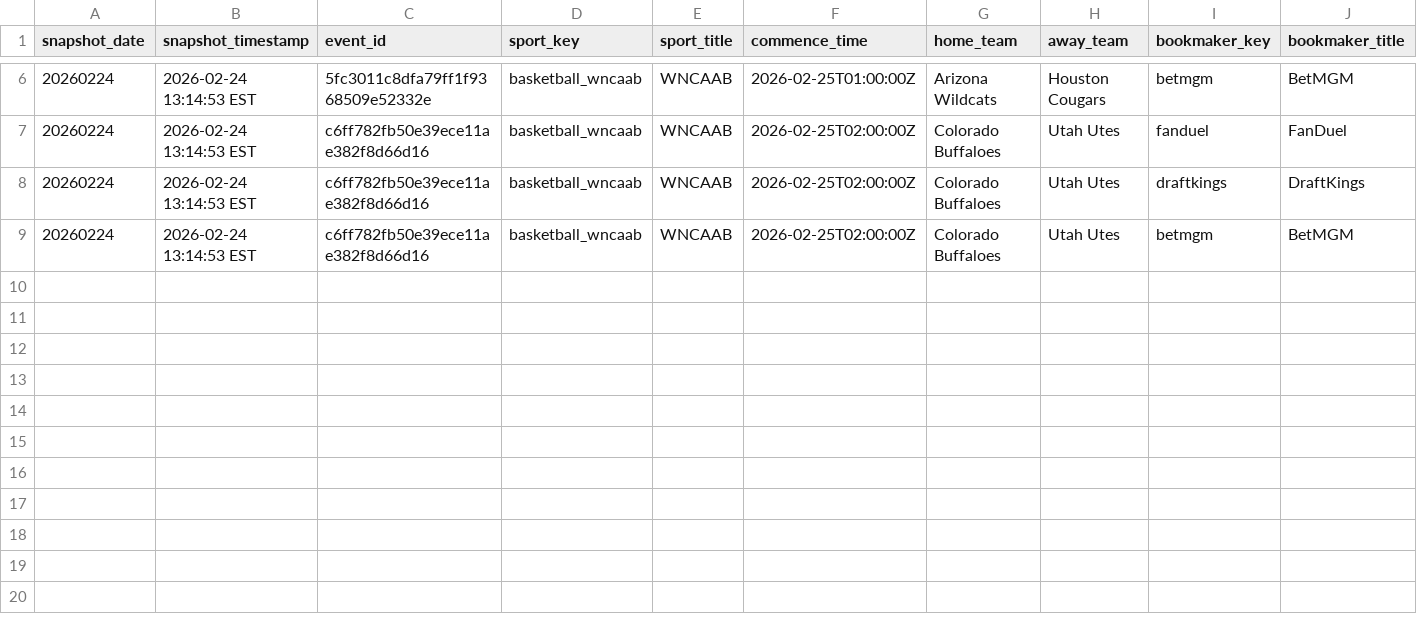
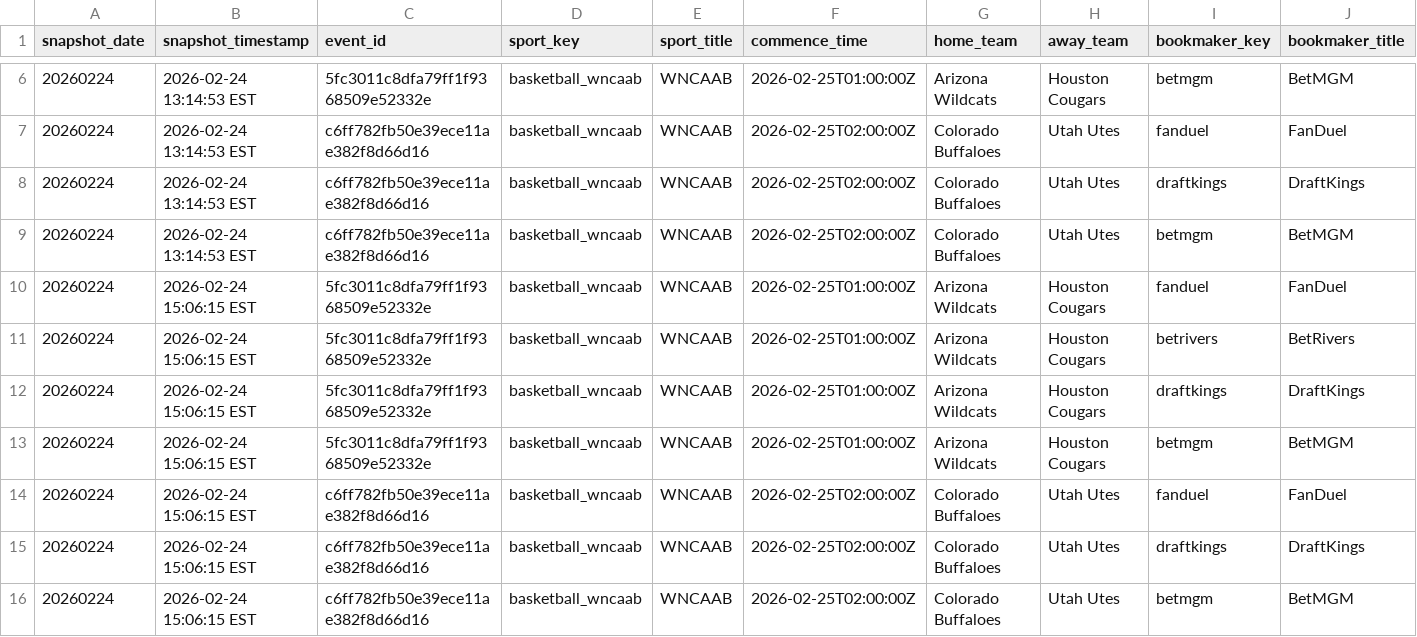
Before and after one commit to shmcminn/nicar26-github-actions, a CSV file: data/wncaab_odds_20260224.csv, drawn as a sheet; only a part is shown, gaps mark what is left out; rows hold the shown columns only; the diff names each change by its address in the sheet, - before the commit and + after, or states it on an @@ line.

```diff
--- a/data/wncaab_odds_20260224.csv
+++ b/data/wncaab_odds_20260224.csv
+row 10: 20260224 | 2026-02-24 15:06:15 EST | 5fc3011c8dfa79ff1f9368509e52332e | basketball_wncaab | WNCAAB | 2026-02-25T01:00:00Z | Arizona Wildcats | Houston Cougars | fanduel | FanDuel
+row 11: 20260224 | 2026-02-24 15:06:15 EST | 5fc3011c8dfa79ff1f9368509e52332e | basketball_wncaab | WNCAAB | 2026-02-25T01:00:00Z | Arizona Wildcats | Houston Cougars | betrivers | BetRivers
+row 12: 20260224 | 2026-02-24 15:06:15 EST | 5fc3011c8dfa79ff1f9368509e52332e | basketball_wncaab | WNCAAB | 2026-02-25T01:00:00Z | Arizona Wildcats | Houston Cougars | draftkings | DraftKings
+row 13: 20260224 | 2026-02-24 15:06:15 EST | 5fc3011c8dfa79ff1f9368509e52332e | basketball_wncaab | WNCAAB | 2026-02-25T01:00:00Z | Arizona Wildcats | Houston Cougars | betmgm | BetMGM
+row 14: 20260224 | 2026-02-24 15:06:15 EST | c6ff782fb50e39ece11ae382f8d66d16 | basketball_wncaab | WNCAAB | 2026-02-25T02:00:00Z | Colorado Buffaloes | Utah Utes | fanduel | FanDuel
+row 15: 20260224 | 2026-02-24 15:06:15 EST | c6ff782fb50e39ece11ae382f8d66d16 | basketball_wncaab | WNCAAB | 2026-02-25T02:00:00Z | Colorado Buffaloes | Utah Utes | draftkings | DraftKings
+row 16: 20260224 | 2026-02-24 15:06:15 EST | c6ff782fb50e39ece11ae382f8d66d16 | basketball_wncaab | WNCAAB | 2026-02-25T02:00:00Z | Colorado Buffaloes | Utah Utes | betmgm | BetMGM
```
Also changed, not shown: 1 other file.
